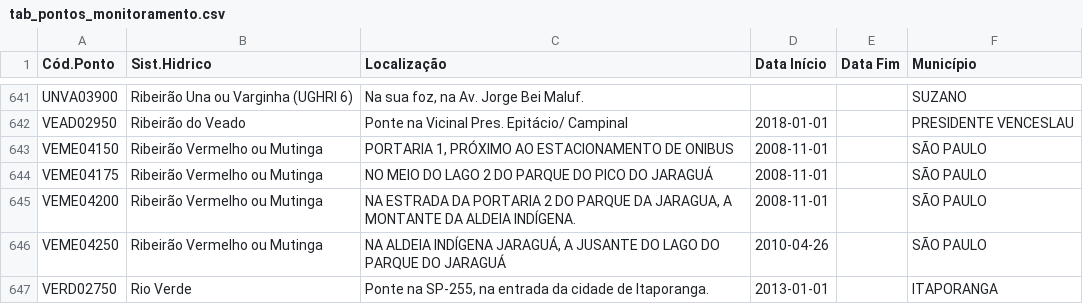
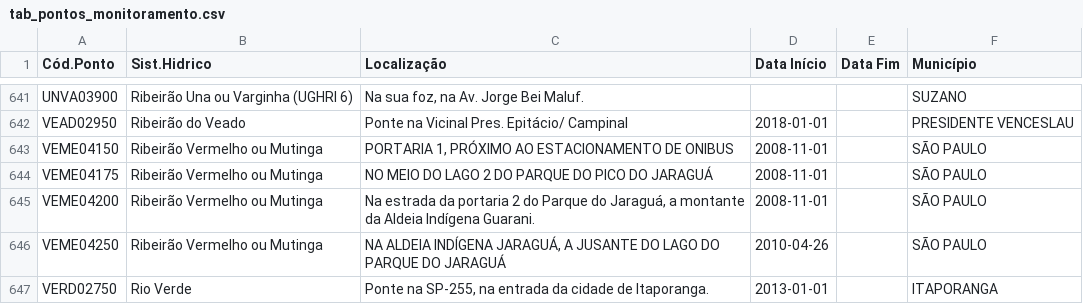
Before and after one commit to open-geodata/open-geodata.github.io, a CSV file: data/tab_pontos_monitoramento.csv, drawn as a sheet; only a part is shown, gaps mark what is left out.

```diff
--- a/data/tab_pontos_monitoramento.csv
+++ b/data/tab_pontos_monitoramento.csv
@@ -644,3 +644,3 @@ VEME04150,Ribeirão Vermelho ou Mutinga,"PORTARIA 1, PRÓXIMO AO ESTACIONAMENTO
 VEME04175,Ribeirão Vermelho ou Mutinga,NO MEIO DO LAGO 2 DO PARQUE DO PICO DO JARAGUÁ,2008-11-01,,SÃO PAULO
-VEME04200,Ribeirão Vermelho ou Mutinga,"NA ESTRADA DA PORTARIA 2 DO PARQUE DA JARAGUA, A MONTANTE DA ALDEIA INDÍGENA.",2008-11-01,,SÃO PAULO
+VEME04200,Ribeirão Vermelho ou Mutinga,"Na estrada da portaria 2 do Parque do Jaraguá, a montante da Aldeia Indígena Guarani.",2008-11-01,,SÃO PAULO
 VEME04250,Ribeirão Vermelho ou Mutinga,"NA ALDEIA INDÍGENA JARAGUÁ, A JUSANTE DO LAGO DO PARQUE DO JARAGUÁ",2010-04-26,,SÃO PAULO
```
Also changed, not shown: 12 other files.
